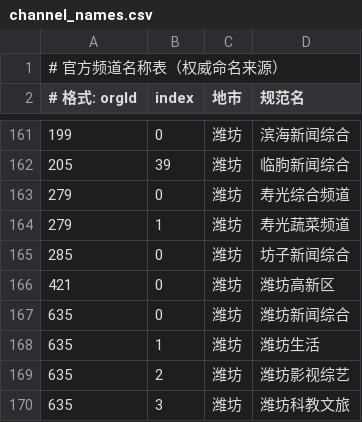
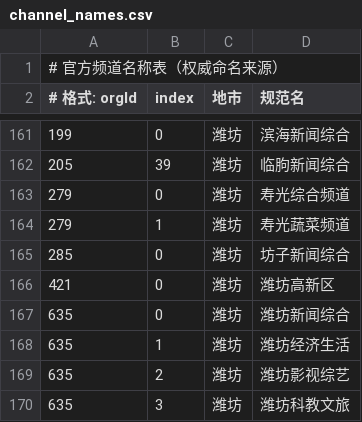
Before and after one commit to zsz520/iqilu, a CSV file: data/channel_names.csv, drawn as a sheet; only a part is shown, gaps mark what is left out.

Commit message:
Update channel_names.csv

```diff
--- a/data/channel_names.csv
+++ b/data/channel_names.csv
@@ -167,3 +167,3 @@
 635,0,潍坊,潍坊新闻综合
-635,1,潍坊,潍坊生活
+635,1,潍坊,潍坊经济生活
 635,2,潍坊,潍坊影视综艺
```
